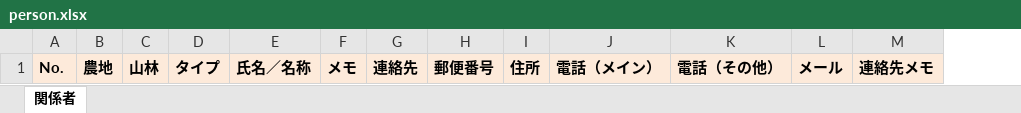
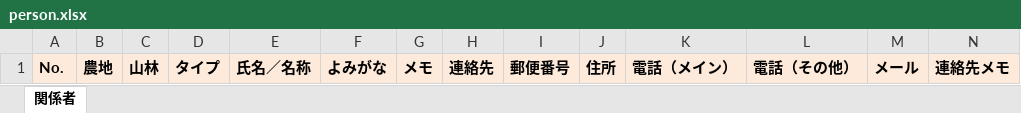
Before and after one commit to softark/agri, an Excel workbook: models/data/person.xlsx, sheet 関係者, drawn as a sheet; values as stored, in another font and other column widths than the file's, no borders; the diff names each change by its address in the sheet, - before the commit and + after, or states it on an @@ line.

Commit message:
Contact の excel エクスポートをサポート

```diff
--- a/models/data/person.xlsx (sheet 関係者)
+++ b/models/data/person.xlsx (sheet 関係者)
+column F, row 1: よみがな
```
Also changed, not shown: 6 other files.
